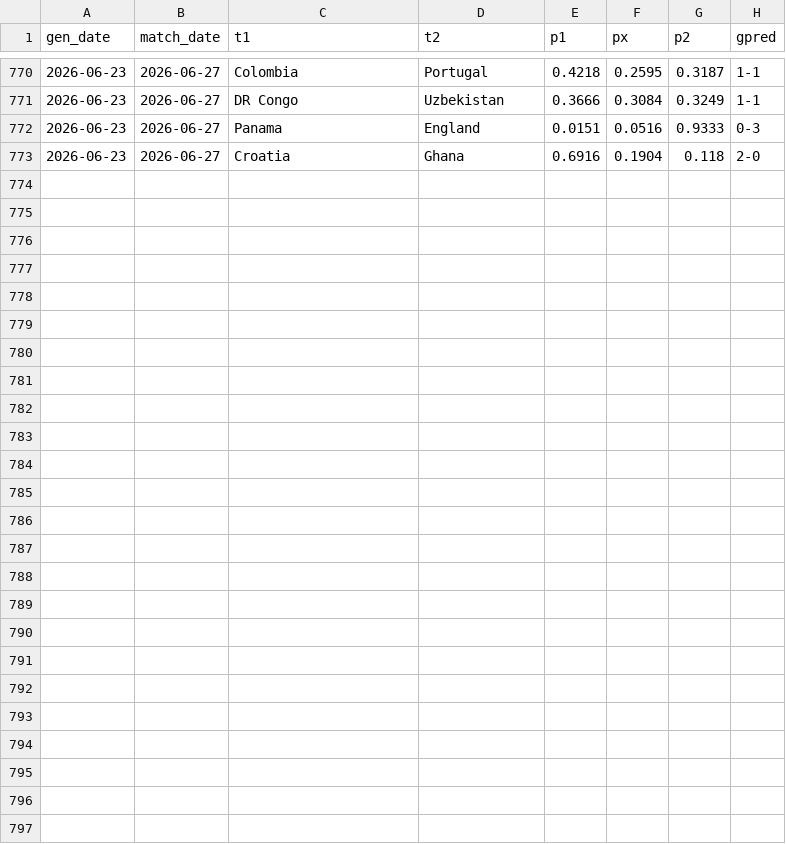
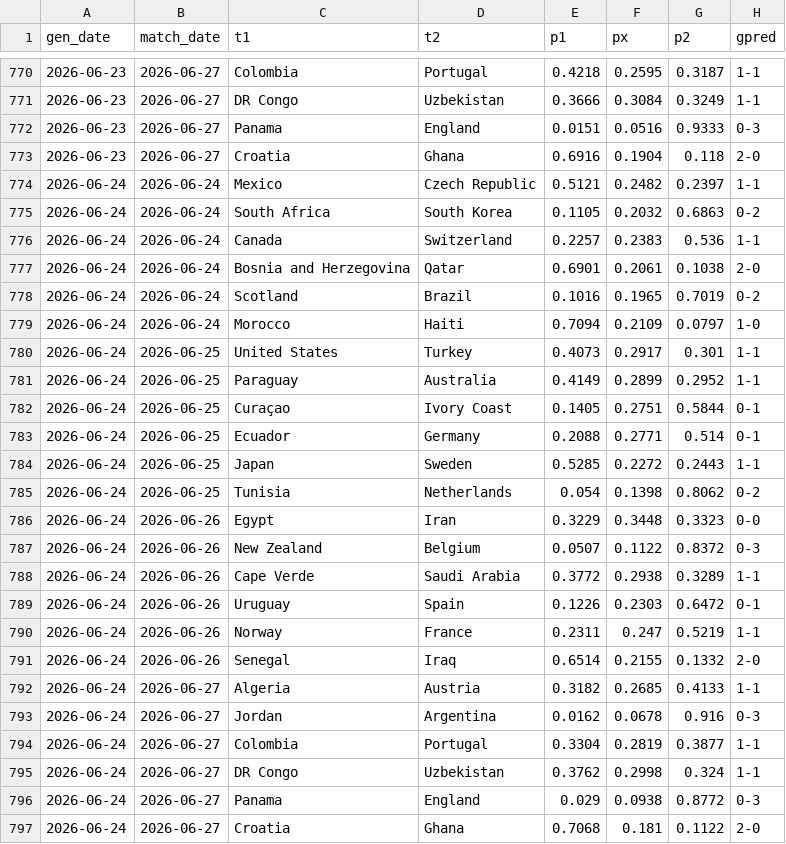
Before and after one commit to AntoniBI/Mundial-2026, a CSV file: outputs/match_predictions_log.csv, drawn as a sheet; only a part is shown, gaps mark what is left out.

```diff
--- a/outputs/match_predictions_log.csv
+++ b/outputs/match_predictions_log.csv
@@ -773 +773,25 @@ gen_date,match_date,t1,t2,p1,px,p2,gpred
 2026-06-23,2026-06-27,Croatia,Ghana,0.6916,0.1904,0.118,2-0
+2026-06-24,2026-06-24,Mexico,Czech Republic,0.5121,0.2482,0.2397,1-1
+2026-06-24,2026-06-24,South Africa,South Korea,0.1105,0.2032,0.6863,0-2
+2026-06-24,2026-06-24,Canada,Switzerland,0.2257,0.2383,0.536,1-1
+2026-06-24,2026-06-24,Bosnia and Herzegovina,Qatar,0.6901,0.2061,0.1038,2-0
+2026-06-24,2026-06-24,Scotland,Brazil,0.1016,0.1965,0.7019,0-2
+2026-06-24,2026-06-24,Morocco,Haiti,0.7094,0.2109,0.0797,1-0
+2026-06-24,2026-06-25,United States,Turkey,0.4073,0.2917,0.301,1-1
+2026-06-24,2026-06-25,Paraguay,Australia,0.4149,0.2899,0.2952,1-1
+2026-06-24,2026-06-25,Curaçao,Ivory Coast,0.1405,0.2751,0.5844,0-1
+2026-06-24,2026-06-25,Ecuador,Germany,0.2088,0.2771,0.514,0-1
+2026-06-24,2026-06-25,Japan,Sweden,0.5285,0.2272,0.2443,1-1
+2026-06-24,2026-06-25,Tunisia,Netherlands,0.054,0.1398,0.8062,0-2
+2026-06-24,2026-06-26,Egypt,Iran,0.3229,0.3448,0.3323,0-0
+2026-06-24,2026-06-26,New Zealand,Belgium,0.0507,0.1122,0.8372,0-3
+2026-06-24,2026-06-26,Cape Verde,Saudi Arabia,0.3772,0.2938,0.3289,1-1
+2026-06-24,2026-06-26,Uruguay,Spain,0.1226,0.2303,0.6472,0-1
+2026-06-24,2026-06-26,Norway,France,0.2311,0.247,0.5219,1-1
+2026-06-24,2026-06-26,Senegal,Iraq,0.6514,0.2155,0.1332,2-0
+2026-06-24,2026-06-27,Algeria,Austria,0.3182,0.2685,0.4133,1-1
+2026-06-24,2026-06-27,Jordan,Argentina,0.0162,0.0678,0.916,0-3
+2026-06-24,2026-06-27,Colombia,Portugal,0.3304,0.2819,0.3877,1-1
+2026-06-24,2026-06-27,DR Congo,Uzbekistan,0.3762,0.2998,0.324,1-1
+2026-06-24,2026-06-27,Panama,England,0.029,0.0938,0.8772,0-3
+2026-06-24,2026-06-27,Croatia,Ghana,0.7068,0.181,0.1122,2-0
```
Also changed, not shown: data/processed/fotmob_xg.csv, 2 other files.
